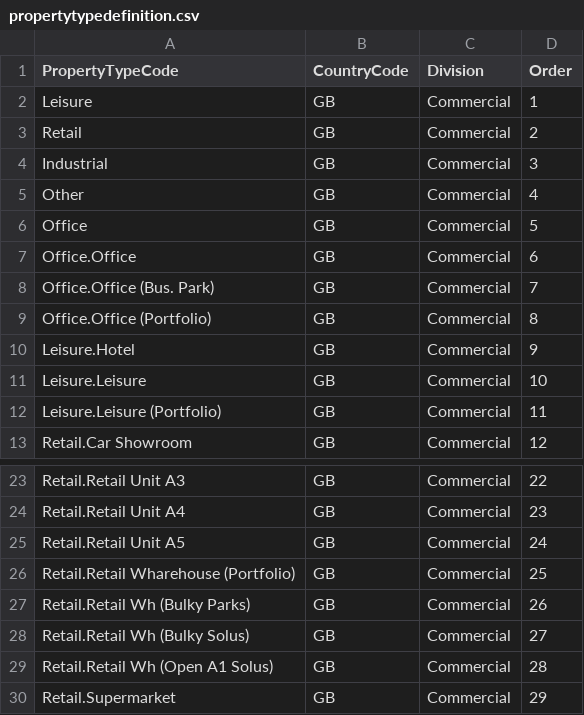
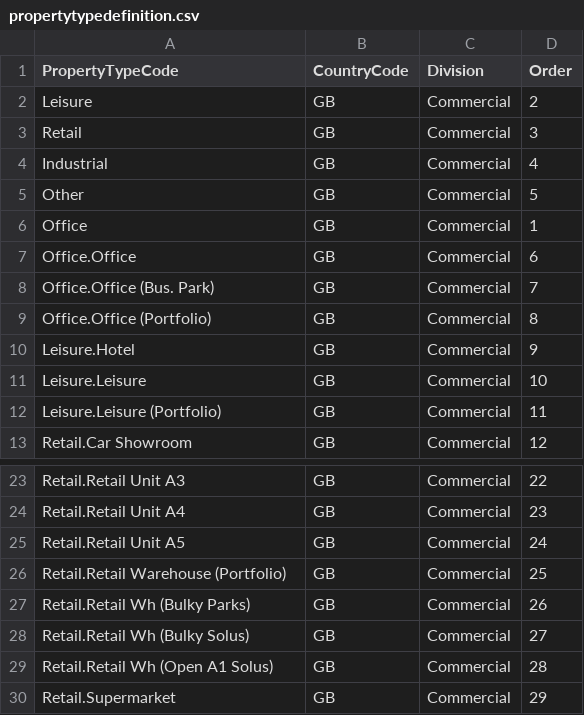
Before and after one commit to rmaziarka/MediatR.Examples, a CSV file: src/KnightFrank.Antares.Database/Scripts/Data/Configuration/propertytypedefinition.csv, drawn as a sheet; only a part is shown, gaps mark what is left out.

```diff
--- a/src/KnightFrank.Antares.Database/Scripts/Data/Configuration/propertytypedefinition.csv
+++ b/src/KnightFrank.Antares.Database/Scripts/Data/Configuration/propertytypedefinition.csv
@@ -1,7 +1,7 @@
 PropertyTypeCode;CountryCode;Division;Order
-Leisure;GB;Commercial;1
-Retail;GB;Commercial;2
-Industrial;GB;Commercial;3
-Other;GB;Commercial;4
-Office;GB;Commercial;5
+Leisure;GB;Commercial;2
+Retail;GB;Commercial;3
+Industrial;GB;Commercial;4
+Other;GB;Commercial;5
+Office;GB;Commercial;1
 Office.Office;GB;Commercial;6
@@ -25,3 +25,3 @@ Retail.Retail Unit A4;GB;Commercial;23
 Retail.Retail Unit A5;GB;Commercial;24
-Retail.Retail Wharehouse (Portfolio);GB;Commercial;25
+Retail.Retail Warehouse (Portfolio);GB;Commercial;25
 Retail.Retail Wh (Bulky Parks);GB;Commercial;26
```
Also changed, not shown: src/KnightFrank.Antares.Database/Scripts/Data/Configuration/PropertyType.csv, src/KnightFrank.Antares.Database/Scripts/Data/Configuration/activityTypedefinition.csv, 1 other file.
